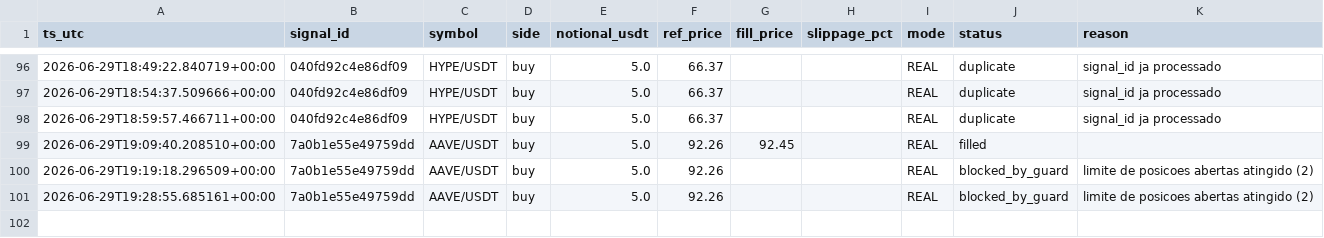
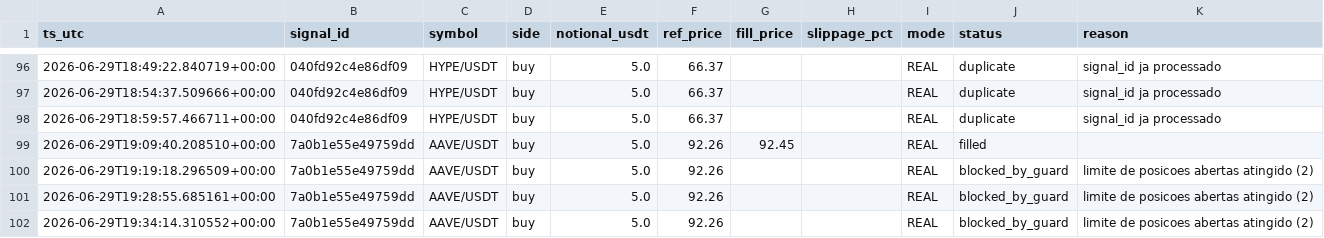
Before and after one commit to neliocastro/crypto-signal-bot, a CSV file: state/orders_executed.csv, drawn as a sheet; only a part is shown, gaps mark what is left out; the diff names each change by its address in the sheet, - before the commit and + after, or states it on an @@ line.

```diff
--- a/state/orders_executed.csv
+++ b/state/orders_executed.csv
+row 102: 2026-06-29T19:34:14.310552+00:00 | 7a0b1e55e49759dd | AAVE/USDT | buy | 5.0 | 92.26 |  |  | REAL | blocked_by_guard | limite de posicoes abertas atingido (2)
```
Also changed, not shown: 3 other files.
